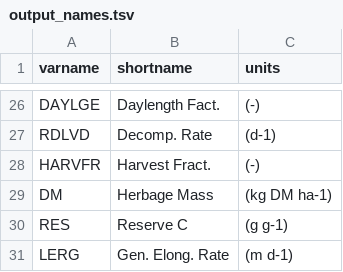
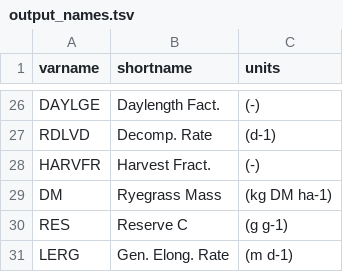
Before and after one commit to woodwards/basgra_nz, a TSV file: model/output_names.tsv, drawn as a sheet; only a part is shown, gaps mark what is left out.

```diff
--- a/model/output_names.tsv
+++ b/model/output_names.tsv
@@ -28,3 +28,3 @@ RDLVD	Decomp. Rate	(d-1)
 HARVFR	Harvest Fract.	(-)
-DM	Herbage Mass	(kg DM ha-1)
+DM	Ryegrass Mass	(kg DM ha-1)
 RES	Reserve C	(g g-1)
```
Also changed, not shown: 21 other files.
